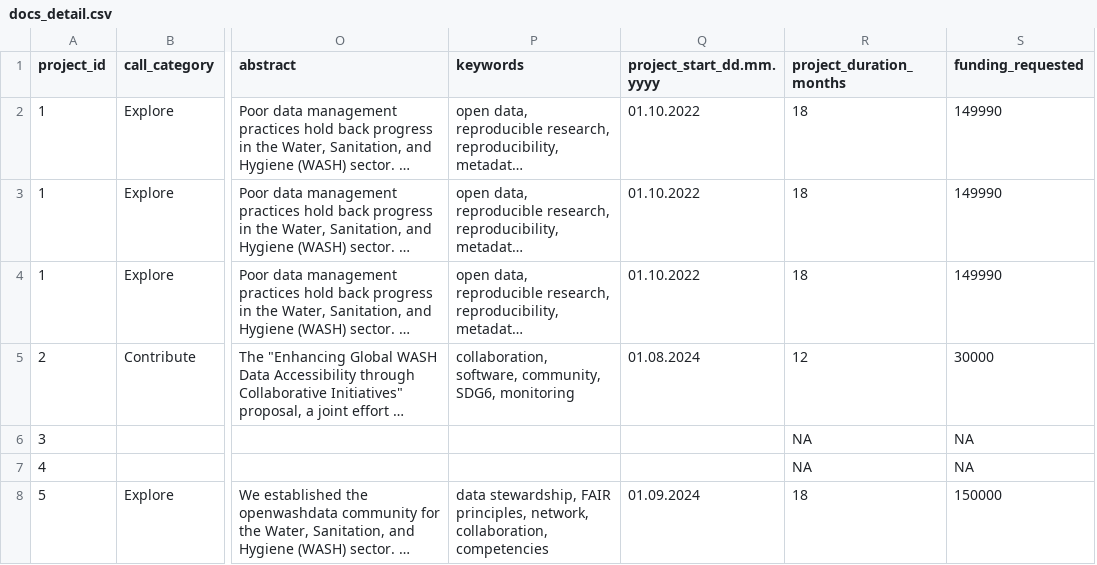
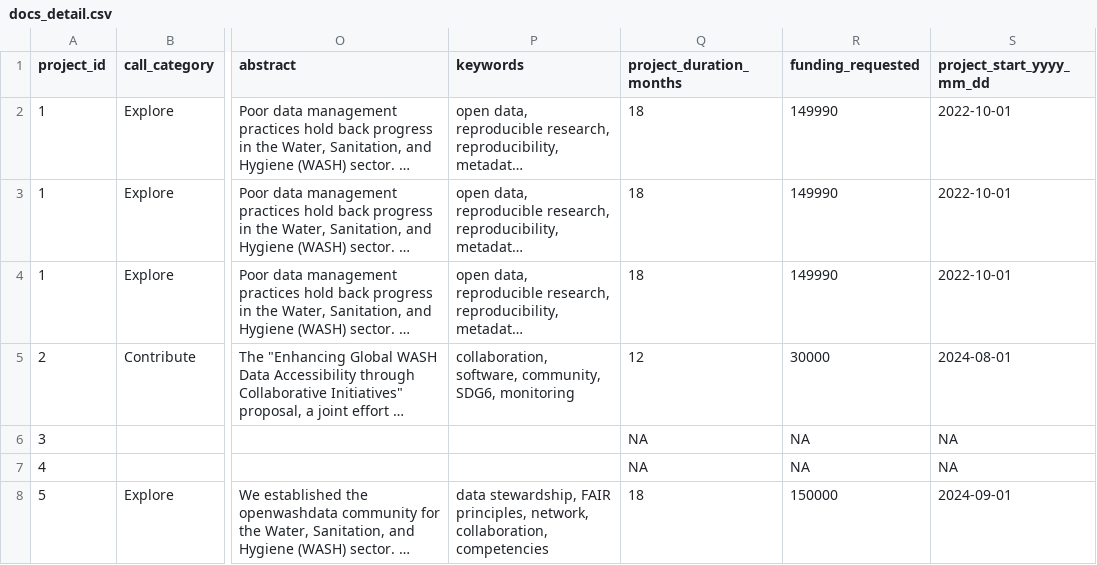
Before and after one commit to Global-Health-Engineering/ethord, a CSV file: data-raw/docs_detail.csv, drawn as a sheet; only a part is shown, gaps mark what is left out; long unchanged cells end in …; removed rows and columns are numbered as before the commit, all else as after; the diff names each change by its address in the sheet, - before the commit and + after, or states it on an @@ line.

```diff
--- a/data-raw/docs_detail.csv
+++ b/data-raw/docs_detail.csv
-column Q (project_start_dd.mm.yyyy), rows 2-8: 01.10.2022 | 01.10.2022 | 01.10.2022 | 01.08.2024 |  |  | 01.09.2024
+column S (project_start_yyyy_mm_dd), rows 2-8: 2022-10-01 | 2022-10-01 | 2022-10-01 | 2024-08-01 | NA | NA | 2024-09-01
```
Also changed, not shown: data-raw/dictionary.csv, inst/extdata/docs_detail.csv, 5 other files.
